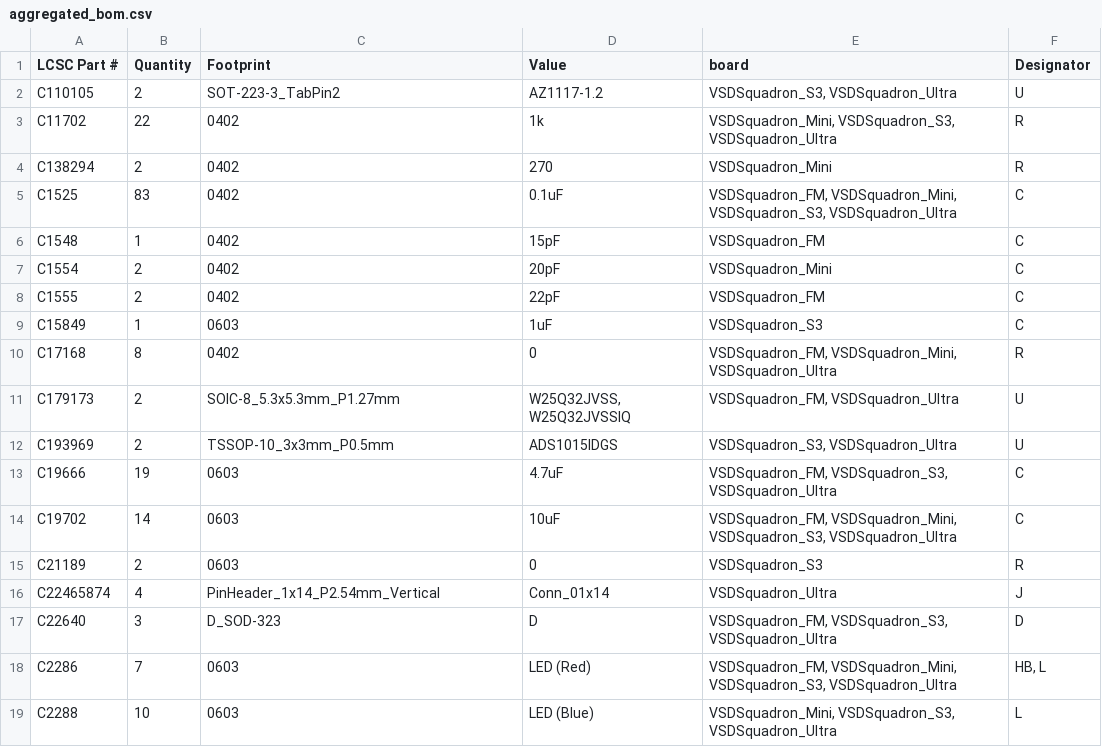
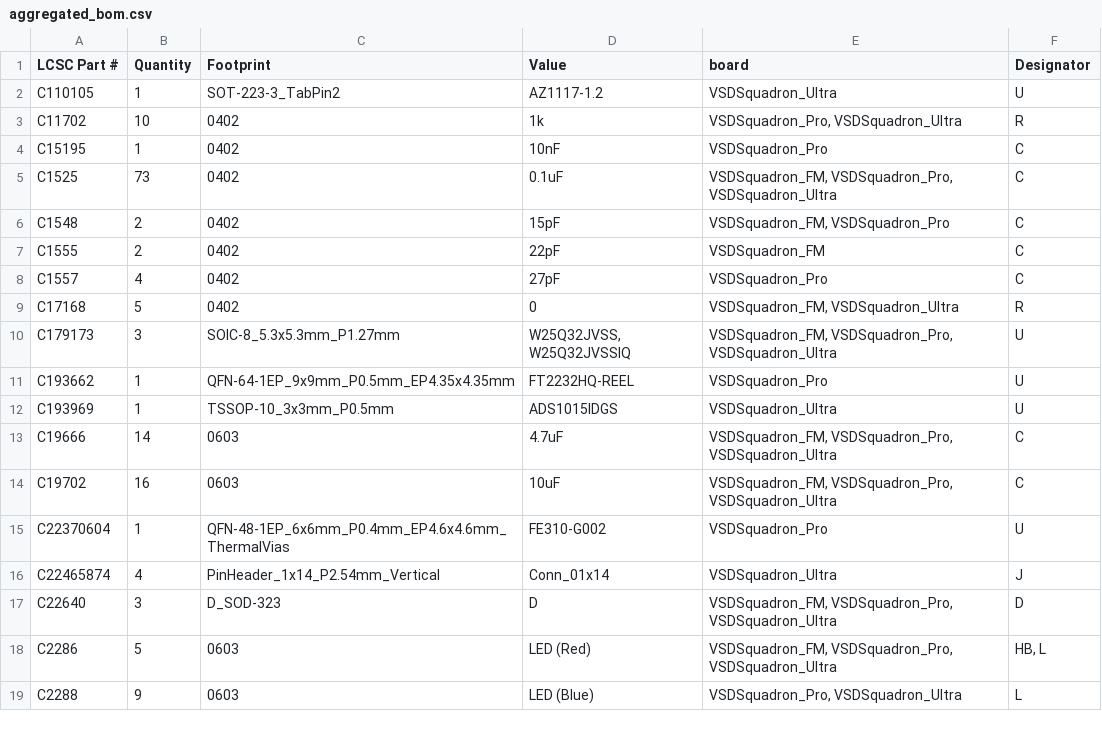
Before and after one commit to VSDSquadron/VSDSquadron_Home, a CSV file: script_bom/aggregated_bom.csv, drawn as a sheet; only a part is shown; the diff covers the shown part only.

```diff
--- a/script_bom/aggregated_bom.csv
+++ b/script_bom/aggregated_bom.csv
@@ -1,19 +1,19 @@
 LCSC Part #,Quantity,Footprint,Value,board,Designator
-C110105,2,SOT-223-3_TabPin2,AZ1117-1.2,"VSDSquadron_S3, VSDSquadron_Ultra",U
-C11702,22,0402,1k,"VSDSquadron_Mini, VSDSquadron_S3, VSDSquadron_Ultra",R
-C138294,2,0402,270,VSDSquadron_Mini,R
-C1525,83,0402,0.1uF,"VSDSquadron_FM, VSDSquadron_Mini, VSDSquadron_S3, VSDSquadron_Ultra",C
-C1548,1,0402,15pF,VSDSquadron_FM,C
-C1554,2,0402,20pF,VSDSquadron_Mini,C
+C110105,1,SOT-223-3_TabPin2,AZ1117-1.2,VSDSquadron_Ultra,U
+C11702,10,0402,1k,"VSDSquadron_Pro, VSDSquadron_Ultra",R
+C15195,1,0402,10nF,VSDSquadron_Pro,C
+C1525,73,0402,0.1uF,"VSDSquadron_FM, VSDSquadron_Pro, VSDSquadron_Ultra",C
+C1548,2,0402,15pF,"VSDSquadron_FM, VSDSquadron_Pro",C
 C1555,2,0402,22pF,VSDSquadron_FM,C
-C15849,1,0603,1uF,VSDSquadron_S3,C
-C17168,8,0402,0,"VSDSquadron_FM, VSDSquadron_Mini, VSDSquadron_Ultra",R
-C179173,2,SOIC-8_5.3x5.3mm_P1.27mm,"W25Q32JVSS, W25Q32JVSSIQ","VSDSquadron_FM, VSDSquadron_Ultra",U
-C193969,2,TSSOP-10_3x3mm_P0.5mm,ADS1015IDGS,"VSDSquadron_S3, VSDSquadron_Ultra",U
-C19666,19,0603,4.7uF,"VSDSquadron_FM, VSDSquadron_S3, VSDSquadron_Ultra",C
-C19702,14,0603,10uF,"VSDSquadron_FM, VSDSquadron_Mini, VSDSquadron_S3, VSDSquadron_Ultra",C
-C21189,2,0603,0,VSDSquadron_S3,R
+C1557,4,0402,27pF,VSDSquadron_Pro,C
+C17168,5,0402,0,"VSDSquadron_FM, VSDSquadron_Ultra",R
+C179173,3,SOIC-8_5.3x5.3mm_P1.27mm,"W25Q32JVSS, W25Q32JVSSIQ","VSDSquadron_FM, VSDSquadron_Pro, VSDSquadron_Ultra",U
+C193662,1,QFN-64-1EP_9x9mm_P0.5mm_EP4.35x4.35mm,FT2232HQ-REEL,VSDSquadron_Pro,U
+C193969,1,TSSOP-10_3x3mm_P0.5mm,ADS1015IDGS,VSDSquadron_Ultra,U
+C19666,14,0603,4.7uF,"VSDSquadron_FM, VSDSquadron_Pro, VSDSquadron_Ultra",C
+C19702,16,0603,10uF,"VSDSquadron_FM, VSDSquadron_Pro, VSDSquadron_Ultra",C
+C22370604,1,QFN-48-1EP_6x6mm_P0.4mm_EP4.6x4.6mm_ThermalVias,FE310-G002,VSDSquadron_Pro,U
 C22465874,4,PinHeader_1x14_P2.54mm_Vertical,Conn_01x14,VSDSquadron_Ultra,J
-C22640,3,D_SOD-323,D,"VSDSquadron_FM, VSDSquadron_S3, VSDSquadron_Ultra",D
-C2286,7,0603,LED (Red),"VSDSquadron_FM, VSDSquadron_Mini, VSDSquadron_S3, VSDSquadron_Ultra","HB, L"
-C2288,10,0603,LED (Blue),"VSDSquadron_Mini, VSDSquadron_S3, VSDSquadron_Ultra",L
+C22640,3,D_SOD-323,D,"VSDSquadron_FM, VSDSquadron_Pro, VSDSquadron_Ultra",D
+C2286,5,0603,LED (Red),"VSDSquadron_FM, VSDSquadron_Pro, VSDSquadron_Ultra","HB, L"
+C2288,9,0603,LED (Blue),"VSDSquadron_Pro, VSDSquadron_Ultra",L
```
Also changed, not shown: 6 added rows, 8 removed rows and 29 edited cells elsewhere in this file, VSDSquadron_Pro/bom.csv, 5 other files.
